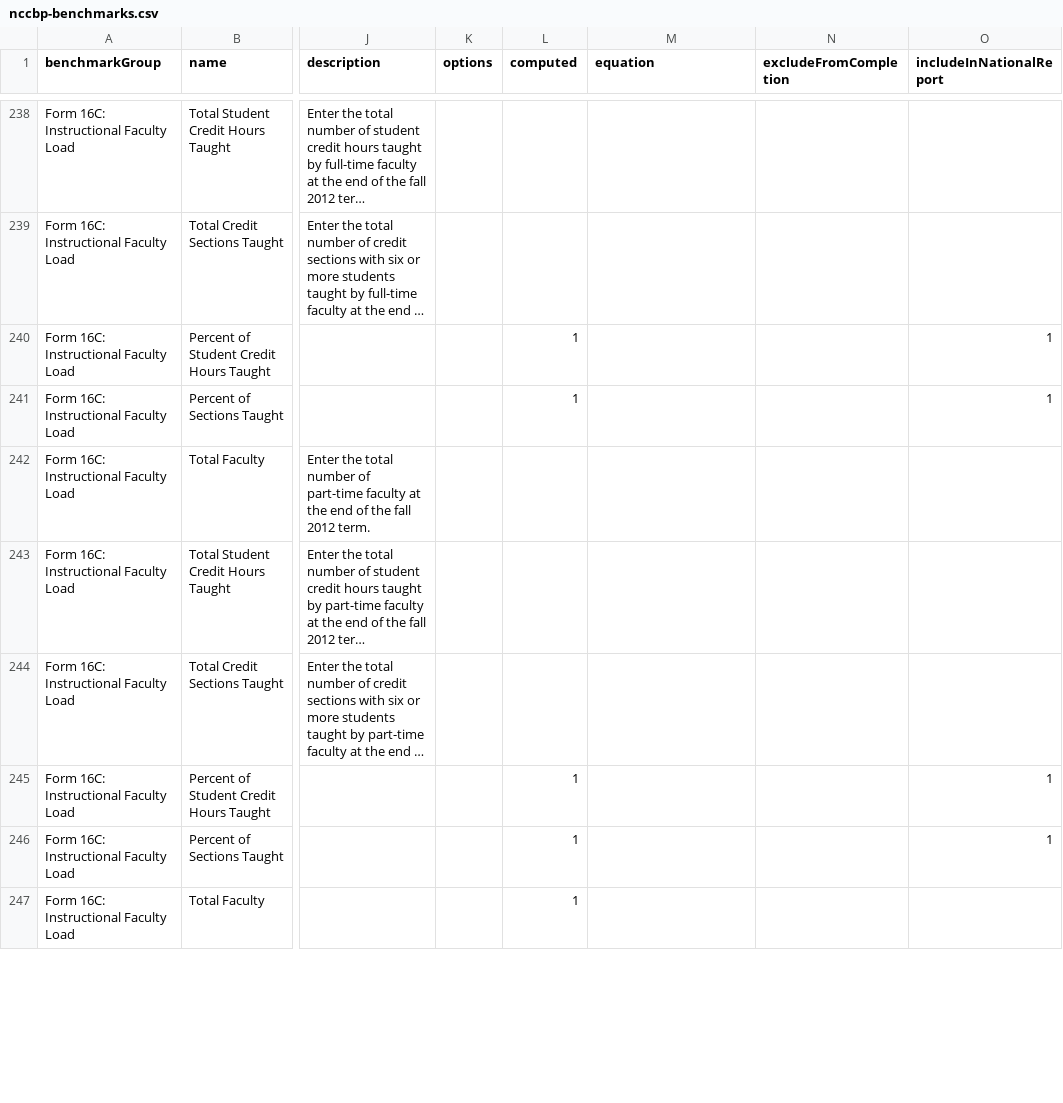
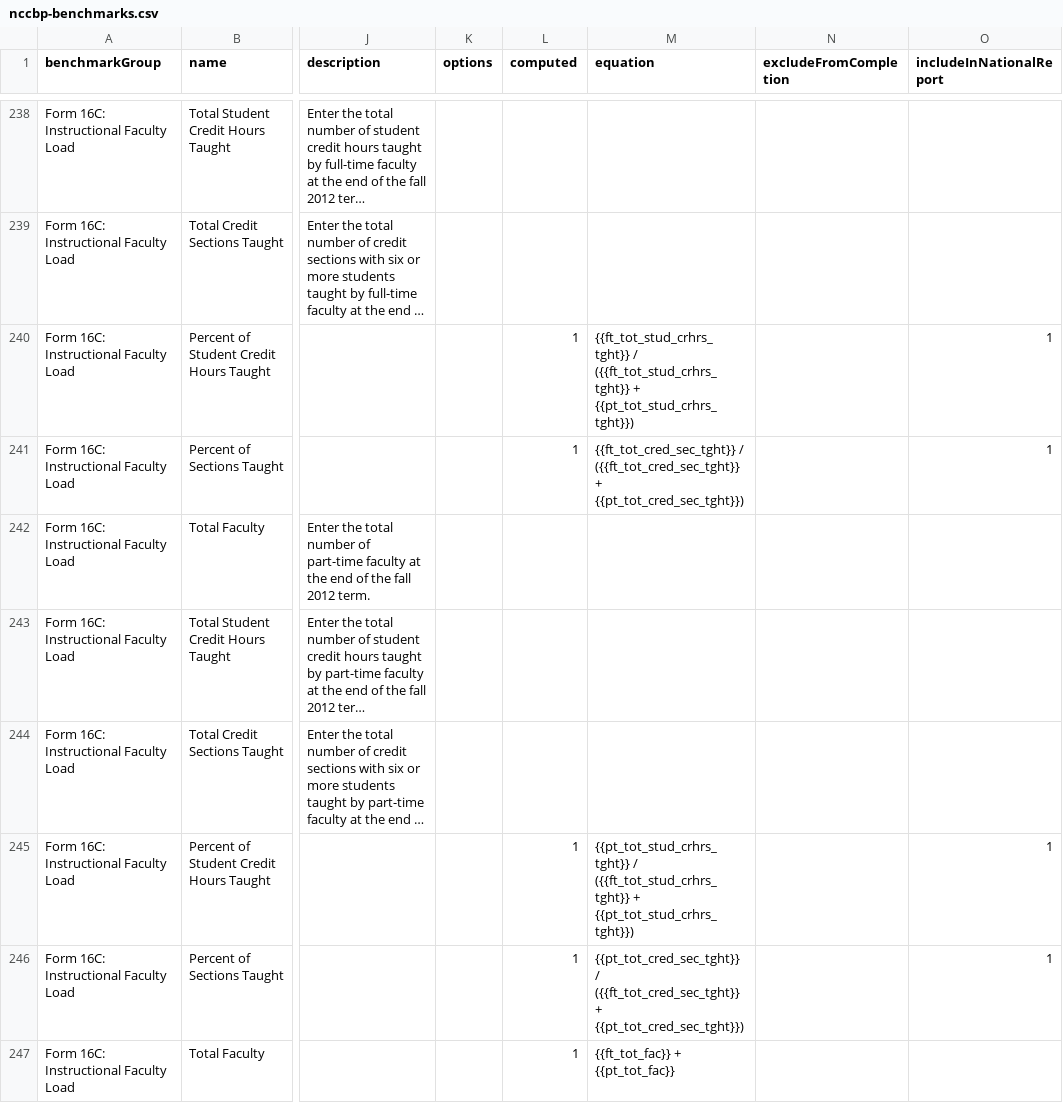
Before and after one commit to personman/mrss, a CSV file: data/imports/nccbp-benchmarks.csv, drawn as a sheet; only a part is shown, gaps mark what is left out; long unchanged cells end in …; the diff covers the shown part only; the diff names each change by its address in the sheet, - before the commit and + after, or states it on an @@ line.

Commit message:
more equations

```diff
--- a/data/imports/nccbp-benchmarks.csv
+++ b/data/imports/nccbp-benchmarks.csv
-M240 (equation): (empty)
+M240 (equation): {{ft_tot_stud_crhrs_tght}} / ({{ft_tot_stud_crhrs_tght}} + {{pt_tot_stud_crhrs_tght}})
-M241 (equation): (empty)
+M241 (equation): {{ft_tot_cred_sec_tght}} / ({{ft_tot_cred_sec_tght}} + {{pt_tot_cred_sec_tght}})
-M245 (equation): (empty)
+M245 (equation): {{pt_tot_stud_crhrs_tght}} / ({{ft_tot_stud_crhrs_tght}} + {{pt_tot_stud_crhrs_tght}})
-M246 (equation): (empty)
+M246 (equation): {{pt_tot_cred_sec_tght}} / ({{ft_tot_cred_sec_tght}} + {{pt_tot_cred_sec_tght}})
-M247 (equation): (empty)
+M247 (equation): {{ft_tot_fac}} + {{pt_tot_fac}}
```
Also changed, not shown: 13 edited cells elsewhere in this file.
